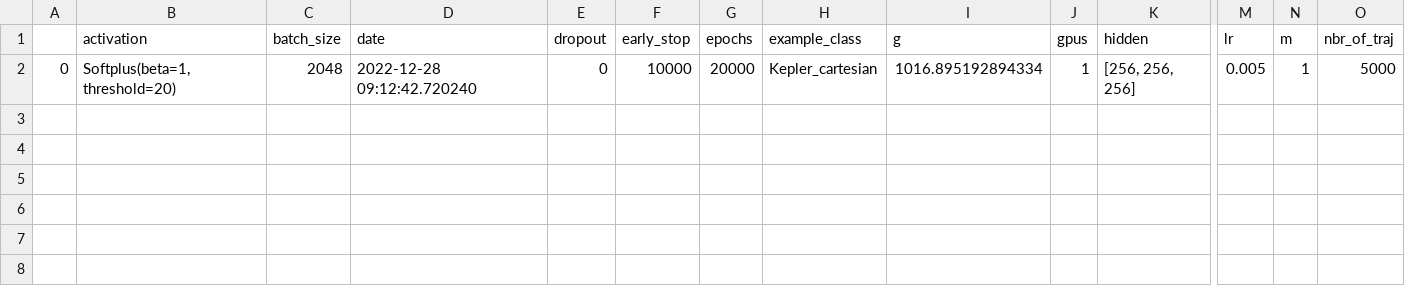
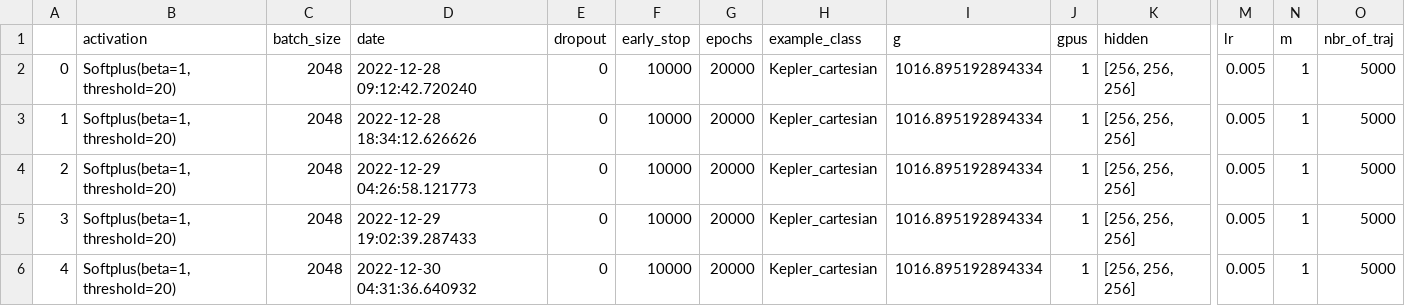
Before and after one commit to eva-dierkes/HNN_withSymmetries, a CSV file: Models/Kepler_cartesian_trainings.csv, drawn as a sheet; only a part is shown, gaps mark what is left out; rows hold the shown columns only; the diff names each change by its address in the sheet, - before the commit and + after, or states it on an @@ line.

```diff
--- a/Models/Kepler_cartesian_trainings.csv
+++ b/Models/Kepler_cartesian_trainings.csv
+row 3: 1 | Softplus(beta=1, threshold=20) | 2048 | 2022-12-28 18:34:12.626626 | 0 | 10000 | 20000 | Kepler_cartesian | 1016.895192894334 | 1 | [256, 256, 256] | 0.005 | 1 | 5000
+row 4: 2 | Softplus(beta=1, threshold=20) | 2048 | 2022-12-29 04:26:58.121773 | 0 | 10000 | 20000 | Kepler_cartesian | 1016.895192894334 | 1 | [256, 256, 256] | 0.005 | 1 | 5000
+row 5: 3 | Softplus(beta=1, threshold=20) | 2048 | 2022-12-29 19:02:39.287433 | 0 | 10000 | 20000 | Kepler_cartesian | 1016.895192894334 | 1 | [256, 256, 256] | 0.005 | 1 | 5000
+row 6: 4 | Softplus(beta=1, threshold=20) | 2048 | 2022-12-30 04:31:36.640932 | 0 | 10000 | 20000 | Kepler_cartesian | 1016.895192894334 | 1 | [256, 256, 256] | 0.005 | 1 | 5000
```
Also changed, not shown: Models/PendCart_trainings.csv, 32 other files.
